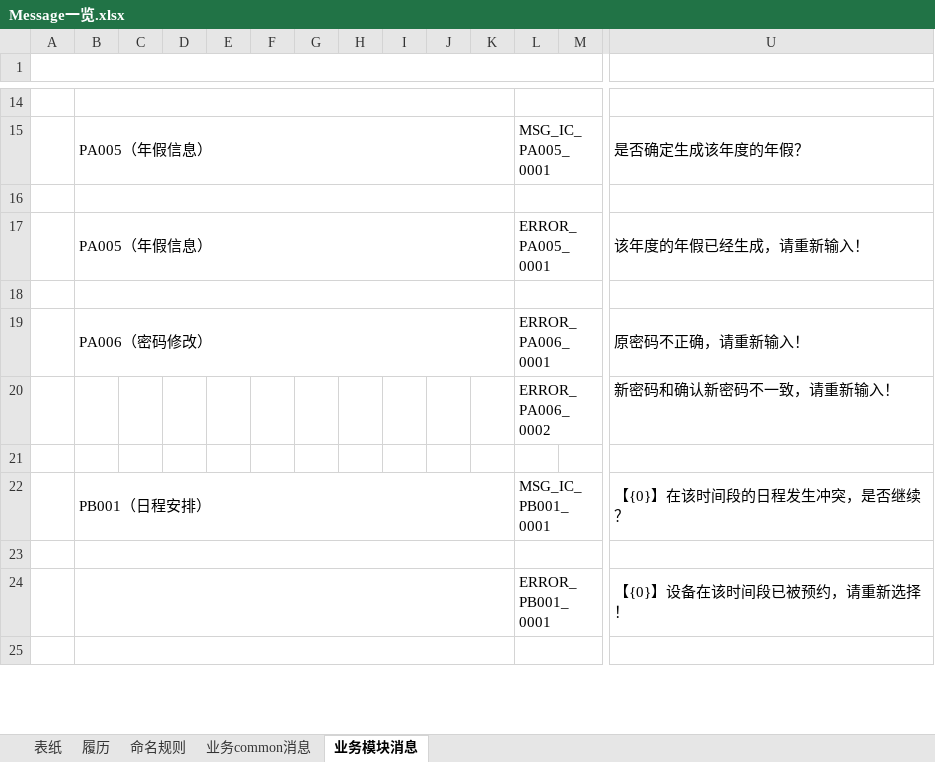
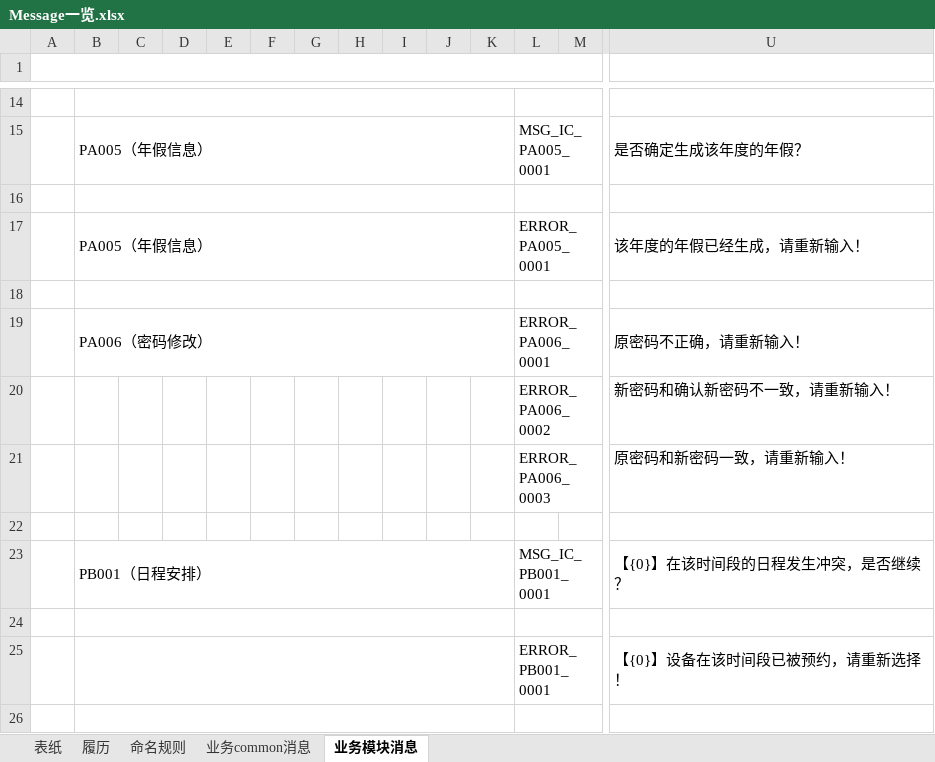
Before and after one commit to liexiaofen/GitProject, an Excel workbook: OA/03.详细设计/03.消息一览/Message一览.xlsx, sheet 业务模块消息, drawn as a sheet; only a part is shown, gaps mark what is left out; values as stored, in another font and other column widths than the file's, no borders; rows hold the shown columns only; the diff names each change by its address in the sheet, - before the commit and + after, or states it on an @@ line.

Commit message:
画面修改消息增加

```diff
--- a/OA/03.详细设计/03.消息一览/Message一览.xlsx (sheet 业务模块消息)
+++ b/OA/03.详细设计/03.消息一览/Message一览.xlsx (sheet 业务模块消息)
+row 21:  |  |  |  |  |  |  |  |  |  |  | ERROR_PA006_0003 |  | 原密码和新密码一致，请重新输入！
```
